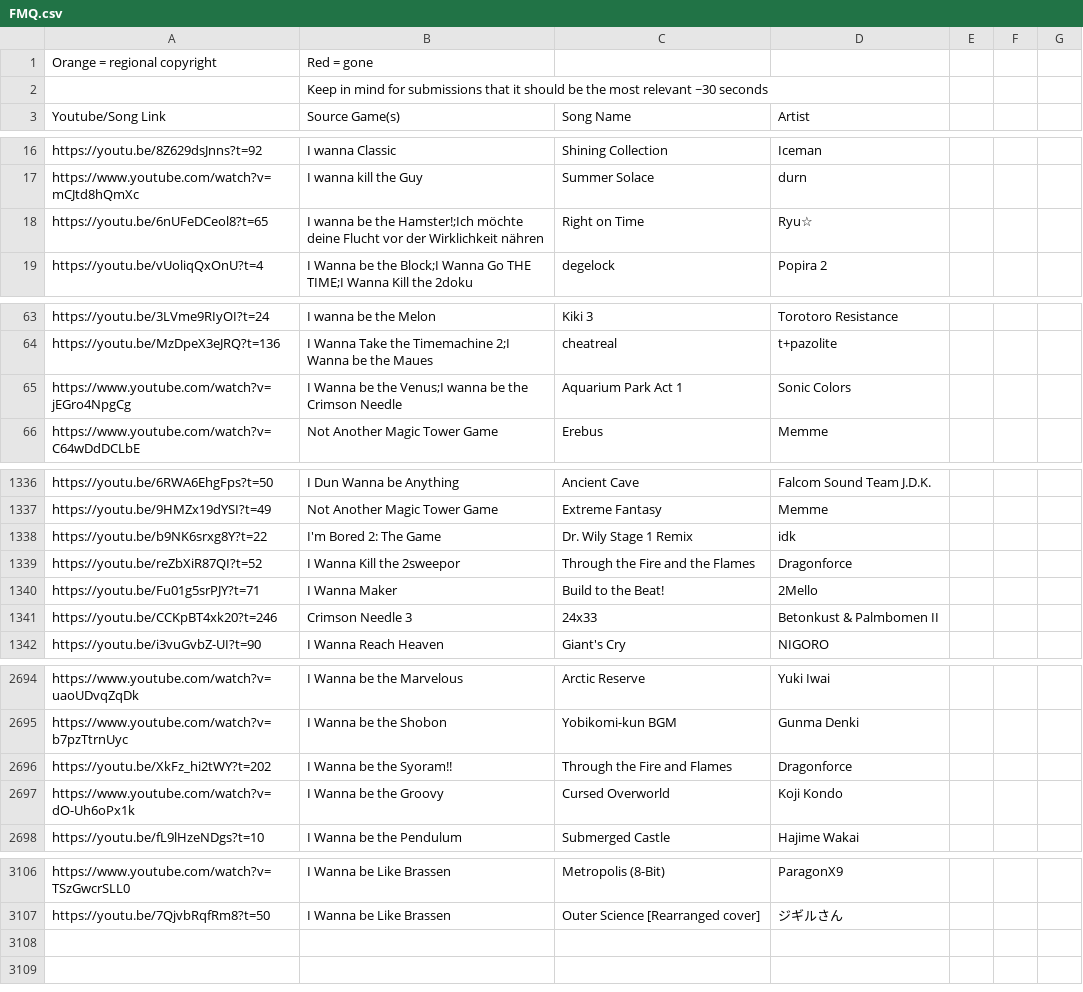
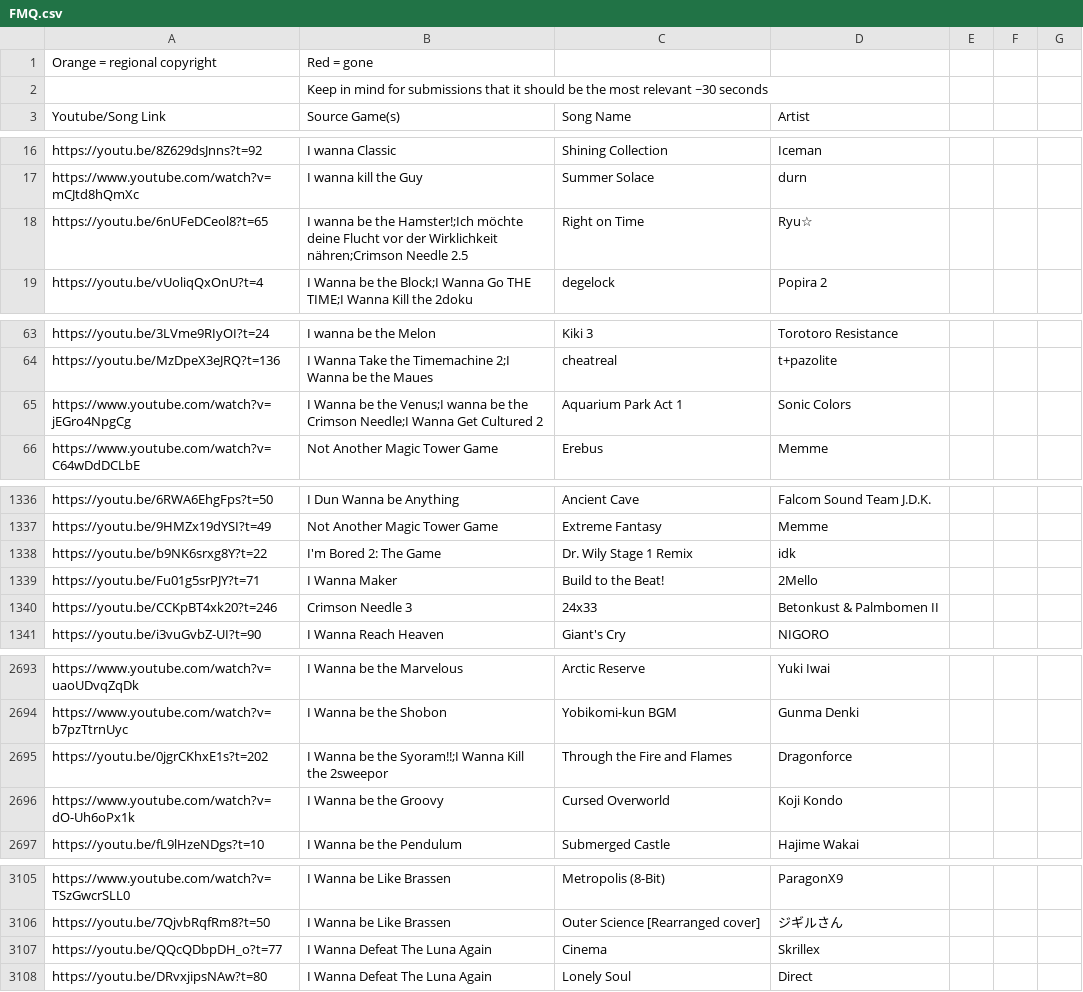
Before and after one commit to PlayerDash2017/Fangame-Music-Quiz-Page-ver, a CSV file: FMQ.csv, drawn as a sheet; only a part is shown, gaps mark what is left out; the diff covers the shown part only.

Commit message:
un poco mas de canciones

```diff
--- a/FMQ.csv
+++ b/FMQ.csv
@@ -17,3 +17,3 @@ https://youtu.be/8Z629dsJnns?t=92,I wanna Classic,Shining Collection,Iceman,,,
 https://www.youtube.com/watch?v=mCJtd8hQmXc,I wanna kill the Guy,Summer Solace,durn,,,
-https://youtu.be/6nUFeDCeol8?t=65,I wanna be the Hamster!;Ich möchte deine Flucht vor der Wirklichkeit nähren,Right on Time,Ryu☆,,,
+https://youtu.be/6nUFeDCeol8?t=65,I wanna be the Hamster!;Ich möchte deine Flucht vor der Wirklichkeit nähren;Crimson Needle 2.5,Right on Time,Ryu☆,,,
 https://youtu.be/vUoliqQxOnU?t=4,I Wanna be the Block;I Wanna Go THE TIME;I Wanna Kill the 2doku,degelock,Popira 2,,,
@@ -64,3 +64,3 @@ https://youtu.be/3LVme9RIyOI?t=24,I wanna be the Melon,Kiki 3,Torotoro Resistanc
 https://youtu.be/MzDpeX3eJRQ?t=136,I Wanna Take the Timemachine 2;I Wanna be the Maues,cheatreal,t+pazolite,,,
-https://www.youtube.com/watch?v=jEGro4NpgCg,I Wanna be the Venus;I wanna be the Crimson Needle,Aquarium Park Act 1,Sonic Colors,,,
+https://www.youtube.com/watch?v=jEGro4NpgCg,I Wanna be the Venus;I wanna be the Crimson Needle;I Wanna Get Cultured 2,Aquarium Park Act 1,Sonic Colors,,,
 https://www.youtube.com/watch?v=C64wDdDCLbE,Not Another Magic Tower Game,Erebus,Memme,,,
@@ -1339,3 +1339,2 @@ https://youtu.be/9HMZx19dYSI?t=49,Not Another Magic Tower Game,Extreme Fantasy,M
 https://youtu.be/b9NK6srxg8Y?t=22,I'm Bored 2: The Game,Dr. Wily Stage 1 Remix,idk,,,
-https://youtu.be/reZbXiR87QI?t=52,I Wanna Kill the 2sweepor,Through the Fire and the Flames,Dragonforce,,,
 https://youtu.be/Fu01g5srPJY?t=71,I Wanna Maker,Build to the Beat!,2Mello,,,
@@ -2696,3 +2695,3 @@ https://www.youtube.com/watch?v=uaoUDvqZqDk,I Wanna be the Marvelous,Arctic Rese
 https://www.youtube.com/watch?v=b7pzTtrnUyc,I Wanna be the Shobon,Yobikomi-kun BGM,Gunma Denki,,,
-https://youtu.be/XkFz_hi2tWY?t=202,I Wanna be the Syoram!!,Through the Fire and Flames,Dragonforce,,,
+https://youtu.be/0jgrCKhxE1s?t=202,I Wanna be the Syoram!!;I Wanna Kill the 2sweepor,Through the Fire and Flames,Dragonforce,,,
 https://www.youtube.com/watch?v=dO-Uh6oPx1k,I Wanna be the Groovy,Cursed Overworld,Koji Kondo,,,
@@ -3108 +3107,3 @@ https://www.youtube.com/watch?v=TSzGwcrSLL0,I Wanna be Like Brassen,Metropolis (
 https://youtu.be/7QjvbRqfRm8?t=50,I Wanna be Like Brassen,Outer Science [Rearranged cover],ジギルさん,,,
+https://youtu.be/QQcQDbpDH_o?t=77,I Wanna Defeat The Luna Again,Cinema,Skrillex,,,
+https://youtu.be/DRvxjipsNAw?t=80,I Wanna Defeat The Luna Again,Lonely Soul,Direct,,,
```
Also changed, not shown: 7 edited cells elsewhere in this file.
